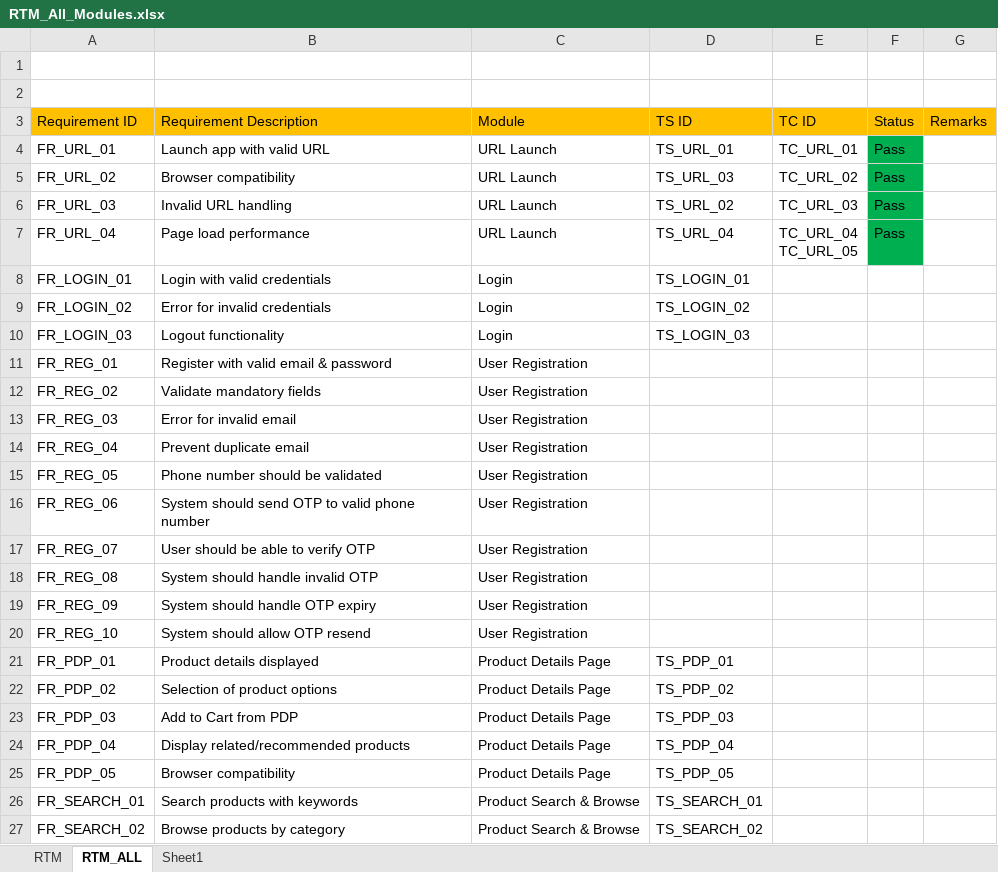
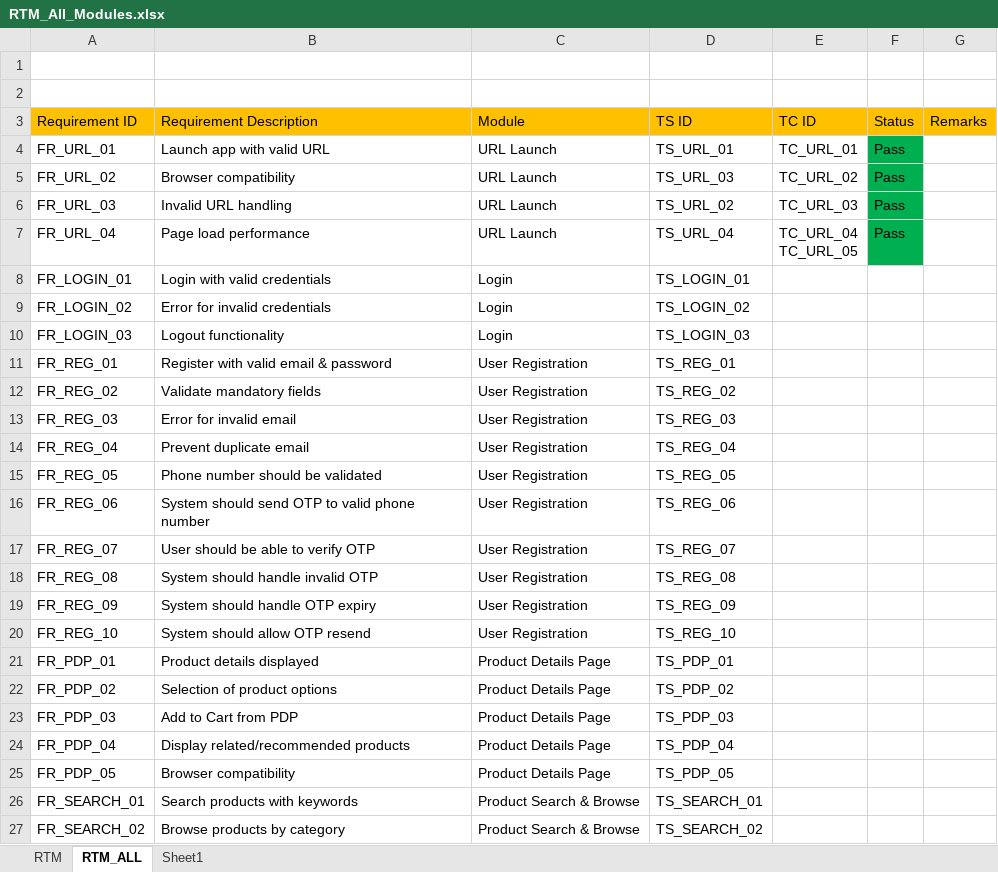
Before and after one commit to anithakoppad22/Manual-Testing-E-commerce-Amazon-, an Excel workbook: RTM_All_Modules.xlsx, sheet RTM_ALL, drawn as a sheet; only a part is shown; values as stored, in another font and other column widths than the file's, no borders; the diff names each change by its address in the sheet, - before the commit and + after, or states it on an @@ line.

```diff
--- a/RTM_All_Modules.xlsx (sheet RTM_ALL)
+++ b/RTM_All_Modules.xlsx (sheet RTM_ALL)
-D11 (TS ID): (empty)
+D11 (TS ID): TS_REG_01
-D12 (TS ID): (empty)
+D12 (TS ID): TS_REG_02
-D13 (TS ID): (empty)
+D13 (TS ID): TS_REG_03
-D14 (TS ID): (empty)
+D14 (TS ID): TS_REG_04
-D15 (TS ID): (empty)
+D15 (TS ID): TS_REG_05
-D16 (TS ID): (empty)
+D16 (TS ID): TS_REG_06
-D17 (TS ID): (empty)
+D17 (TS ID): TS_REG_07
-D18 (TS ID): (empty)
+D18 (TS ID): TS_REG_08
-D19 (TS ID): (empty)
+D19 (TS ID): TS_REG_09
-D20 (TS ID): (empty)
+D20 (TS ID): TS_REG_10
```
Also changed, not shown: Test-Cases.xlsx.
